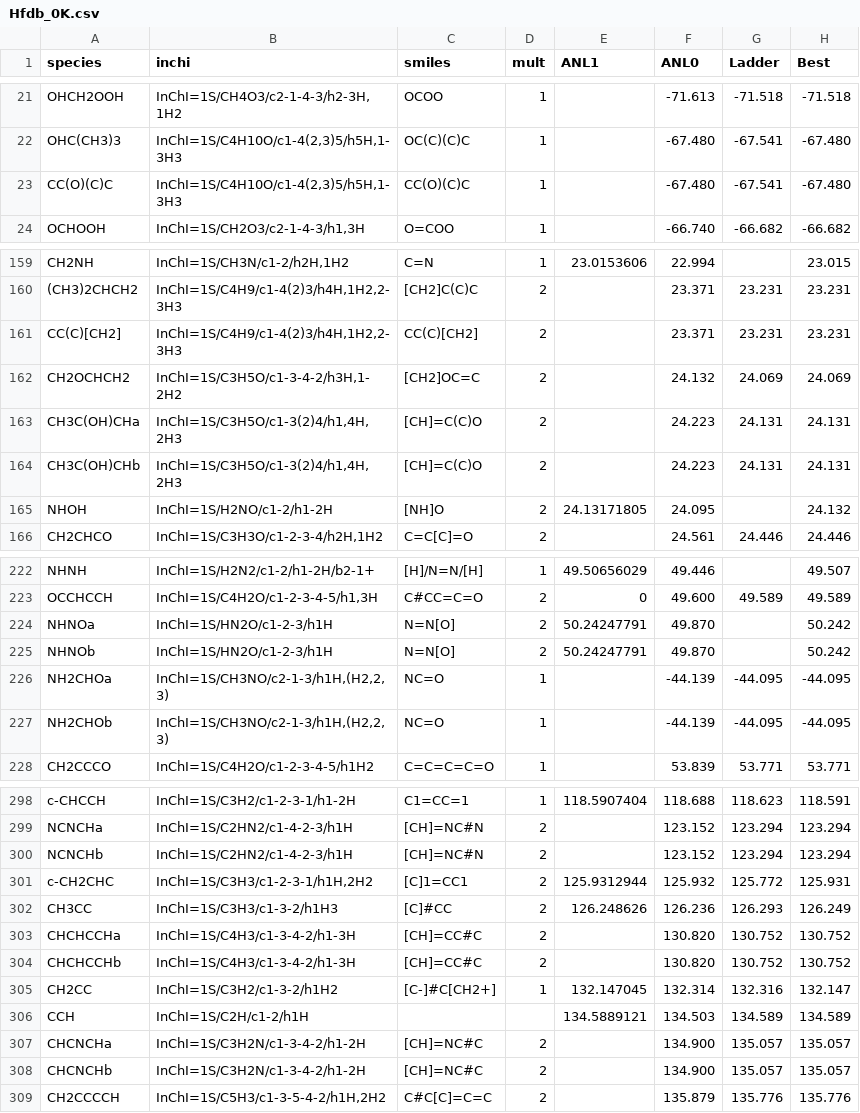
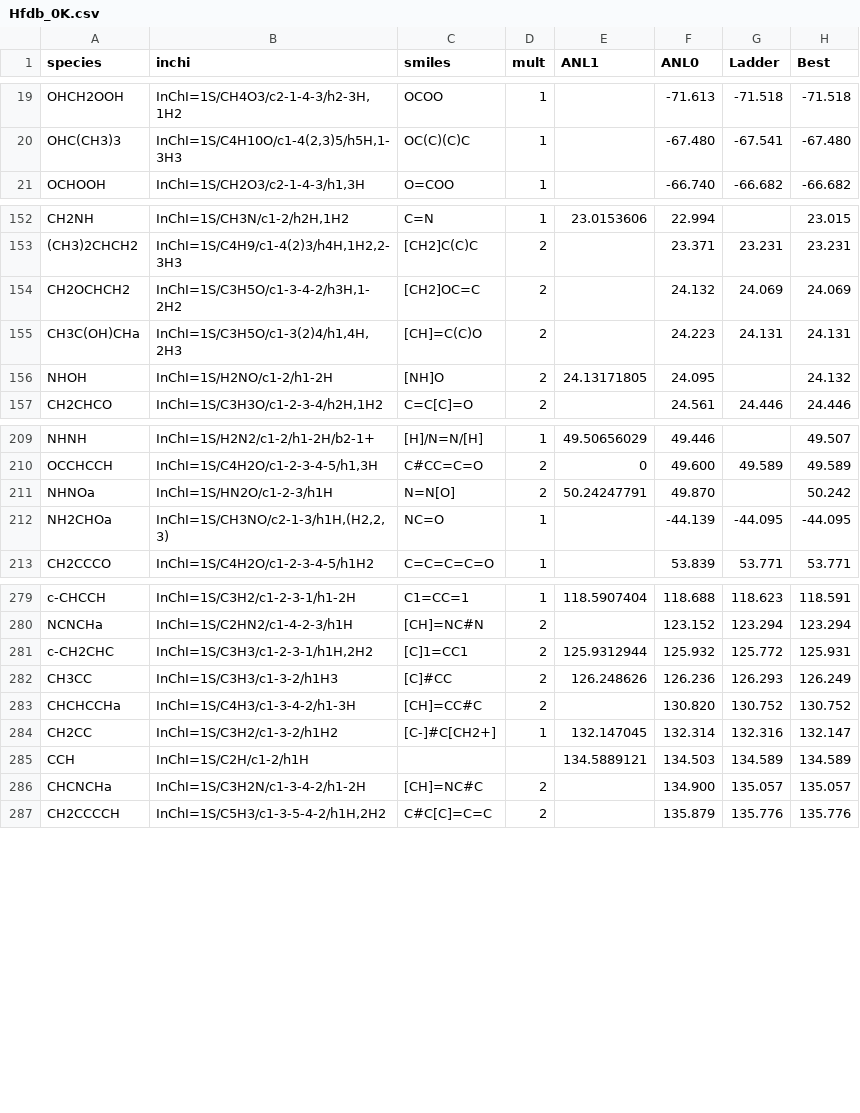
Before and after one commit to Auto-Mech/mechanalyzer, a CSV file: thermfit/thermdb/Hfdb_0K.csv, drawn as a sheet; only a part is shown, gaps mark what is left out; the diff covers the shown part only.

```diff
--- a/thermfit/thermdb/Hfdb_0K.csv
+++ b/thermfit/thermdb/Hfdb_0K.csv
@@ -22,3 +20,2 @@ OHCH2OOH,"InChI=1S/CH4O3/c2-1-4-3/h2-3H,1H2","OCOO",1,,-71.613,-71.518,-71.518
 OHC(CH3)3,"InChI=1S/C4H10O/c1-4(2,3)5/h5H,1-3H3","OC(C)(C)C",1,,-67.480,-67.541,-67.480
-CC(O)(C)C,"InChI=1S/C4H10O/c1-4(2,3)5/h5H,1-3H3","CC(O)(C)C",1,,-67.480,-67.541,-67.480
 OCHOOH,"InChI=1S/CH2O3/c2-1-4-3/h1,3H","O=COO",1,,-66.740,-66.682,-66.682
@@ -160,6 +153,4 @@ CH2NH,"InChI=1S/CH3N/c1-2/h2H,1H2","C=N",1,23.0153606,22.994,,23.015
 (CH3)2CHCH2,"InChI=1S/C4H9/c1-4(2)3/h4H,1H2,2-3H3","[CH2]C(C)C",2,,23.371,23.231,23.231
-CC(C)[CH2],"InChI=1S/C4H9/c1-4(2)3/h4H,1H2,2-3H3","CC(C)[CH2]",2,,23.371,23.231,23.231
 CH2OCHCH2,"InChI=1S/C3H5O/c1-3-4-2/h3H,1-2H2","[CH2]OC=C",2,,24.132,24.069,24.069
 CH3C(OH)CHa,"InChI=1S/C3H5O/c1-3(2)4/h1,4H,2H3","[CH]=C(C)O",2,,24.223,24.131,24.131
-CH3C(OH)CHb,"InChI=1S/C3H5O/c1-3(2)4/h1,4H,2H3","[CH]=C(C)O",2,,24.223,24.131,24.131
 NHOH,"InChI=1S/H2NO/c1-2/h1-2H","[NH]O",2,24.13171805,24.095,,24.132
@@ -224,5 +211,3 @@ OCCHCCH,"InChI=1S/C4H2O/c1-2-3-4-5/h1,3H","C#CC=C=O",2,0,49.600,49.589,49.589
 NHNOa,"InChI=1S/HN2O/c1-2-3/h1H","N=N[O]",2,50.24247791,49.870,,50.242
-NHNOb,"InChI=1S/HN2O/c1-2-3/h1H","N=N[O]",2,50.24247791,49.870,,50.242
 NH2CHOa,"InChI=1S/CH3NO/c2-1-3/h1H,(H2,2,3)","NC=O",1,,-44.139,-44.095,-44.095
-NH2CHOb,"InChI=1S/CH3NO/c2-1-3/h1H,(H2,2,3)","NC=O",1,,-44.139,-44.095,-44.095
 CH2CCCO,"InChI=1S/C4H2O/c1-2-3-4-5/h1H2","C=C=C=C=O",1,,53.839,53.771,53.771
@@ -299,3 +280,2 @@ c-CHCCH,"InChI=1S/C3H2/c1-2-3-1/h1-2H","C1=CC=1",1,118.5907404,118.688,118.623,1
 NCNCHa,"InChI=1S/C2HN2/c1-4-2-3/h1H","[CH]=NC#N",2,,123.152,123.294,123.294
-NCNCHb,"InChI=1S/C2HN2/c1-4-2-3/h1H","[CH]=NC#N",2,,123.152,123.294,123.294
 c-CH2CHC,"InChI=1S/C3H3/c1-2-3-1/h1H,2H2","[C]1=CC1",2,125.9312944,125.932,125.772,125.931
@@ -303,3 +283,2 @@ CH3CC,"InChI=1S/C3H3/c1-3-2/h1H3","[C]#CC",2,126.248626,126.236,126.293,126.249
 CHCHCCHa,"InChI=1S/C4H3/c1-3-4-2/h1-3H","[CH]=CC#C",2,,130.820,130.752,130.752
-CHCHCCHb,"InChI=1S/C4H3/c1-3-4-2/h1-3H","[CH]=CC#C",2,,130.820,130.752,130.752
 CH2CC,"InChI=1S/C3H2/c1-3-2/h1H2","[C-]#C[CH2+]",1,132.147045,132.314,132.316,132.147
@@ -307,3 +286,2 @@ CCH,"InChI=1S/C2H/c1-2/h1H","",,134.5889121,134.503,134.589,134.589
 CHCNCHa,"InChI=1S/C3H2N/c1-3-4-2/h1-2H","[CH]=NC#C",2,,134.900,135.057,135.057
-CHCNCHb,"InChI=1S/C3H2N/c1-3-4-2/h1-2H","[CH]=NC#C",2,,134.900,135.057,135.057
 CH2CCCCH,"InChI=1S/C5H3/c1-3-5-4-2/h1H,2H2","C#C[C]=C=C",2,,135.879,135.776,135.776
```
Also changed, not shown: 17 removed rows and 1 moved row elsewhere in this file, 3 other files.
